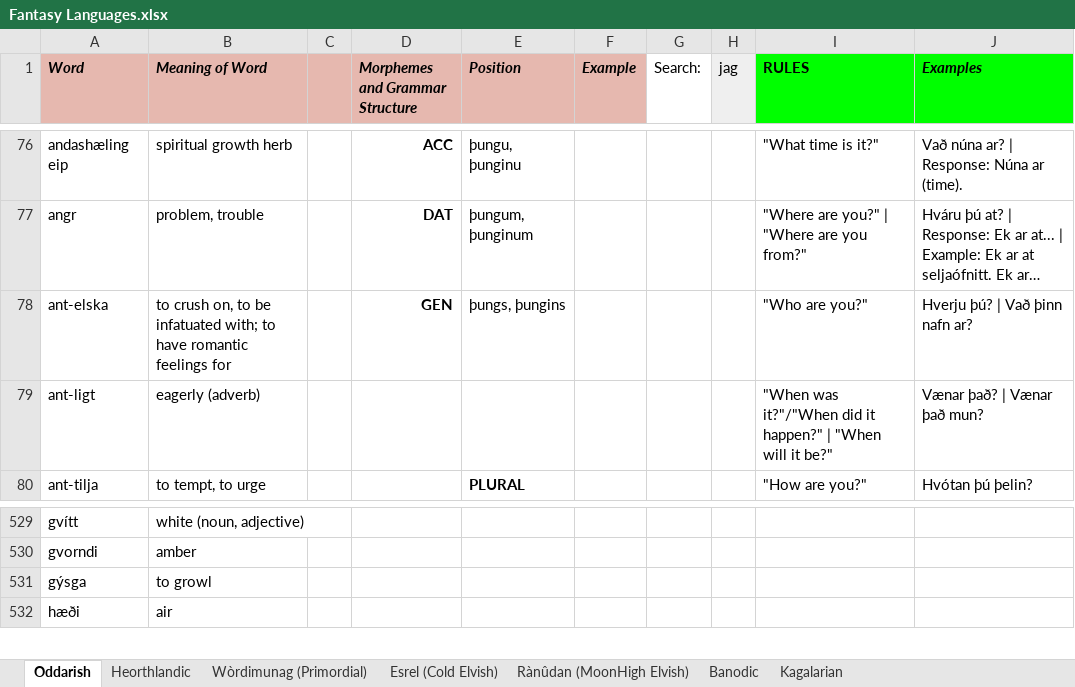
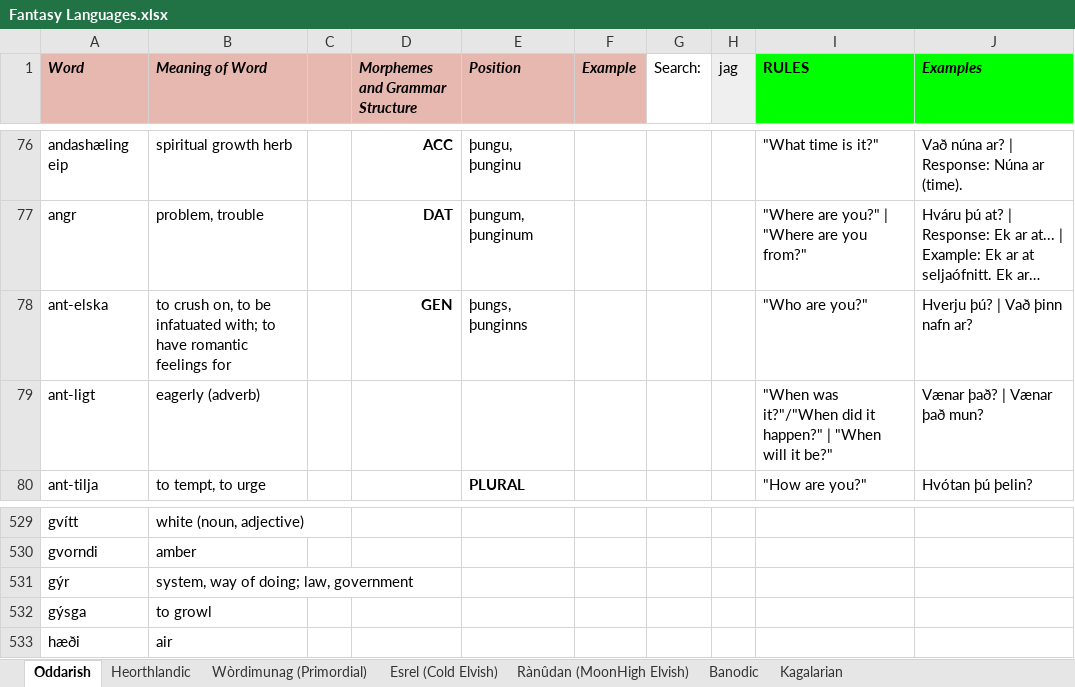
Before and after one commit to Oneo64/Auldworlde, an Excel workbook: Literature/Languages/Fantasy Languages.xlsx, sheet Oddarish, drawn as a sheet; only a part is shown, gaps mark what is left out; long unchanged cells end in …; values as stored, in another font and other column widths than the file's, no borders; charts and pictures not drawn; the diff names each change by its address in the sheet, - before the commit and + after, or states it on an @@ line.

Commit message:
Update Fantasy Languages.xlsx

```diff
--- a/Literature/Languages/Fantasy Languages.xlsx (sheet Oddarish)
+++ b/Literature/Languages/Fantasy Languages.xlsx (sheet Oddarish)
-E78 (Position): þungs, þungins
+E78 (Position): þungs, þunginns
+row 531: gýr | system, way of doing; law, government
```
